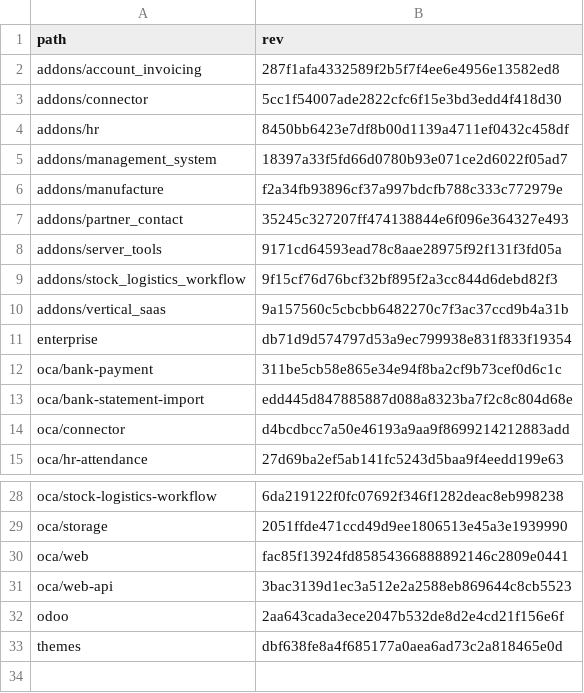
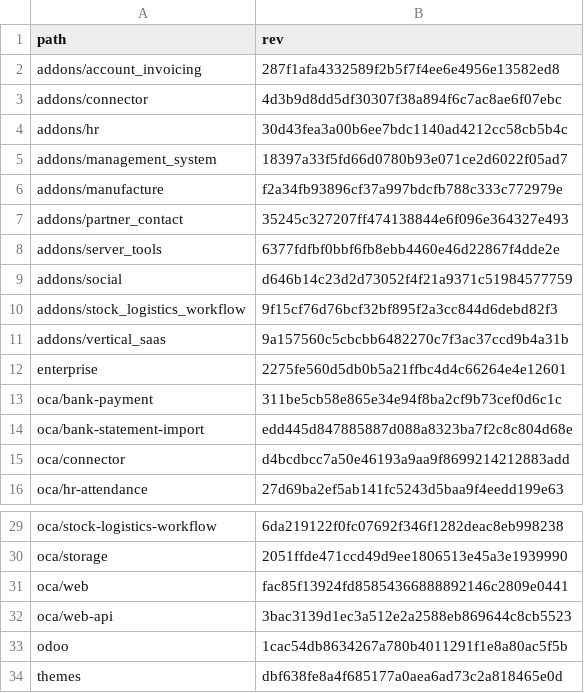
Before and after one commit to Mint-System/Odoo-Build, a CSV file: versions/18.0/.gitmodules.csv, drawn as a sheet; only a part is shown, gaps mark what is left out.

```diff
--- a/versions/18.0/.gitmodules.csv
+++ b/versions/18.0/.gitmodules.csv
@@ -2,4 +2,4 @@ path,rev
 addons/account_invoicing,287f1afa4332589f2b5f7f4ee6e4956e13582ed8
-addons/connector,5cc1f54007ade2822cfc6f15e3bd3edd4f418d30
-addons/hr,8450bb6423e7df8b00d1139a4711ef0432c458df
+addons/connector,4d3b9d8dd5df30307f38a894f6c7ac8ae6f07ebc
+addons/hr,30d43fea3a00b6ee7bdc1140ad4212cc58cb5b4c
 addons/management_system,18397a33f5fd66d0780b93e071ce2d6022f05ad7
@@ -7,6 +7,7 @@ addons/manufacture,f2a34fb93896cf37a997bdcfb788c333c772979e
 addons/partner_contact,35245c327207ff474138844e6f096e364327e493
-addons/server_tools,9171cd64593ead78c8aae28975f92f131f3fd05a
+addons/server_tools,6377fdfbf0bbf6fb8ebb4460e46d22867f4dde2e
+addons/social,d646b14c23d2d73052f4f21a9371c51984577759
 addons/stock_logistics_workflow,9f15cf76d76bcf32bf895f2a3cc844d6debd82f3
 addons/vertical_saas,9a157560c5cbcbb6482270c7f3ac37ccd9b4a31b
-enterprise,db71d9d574797d53a9ec799938e831f833f19354
+enterprise,2275fe560d5db0b5a21ffbc4d4c66264e4e12601
 oca/bank-payment,311be5cb58e865e34e94f8ba2cf9b73cef0d6c1c
@@ -31,3 +32,3 @@ oca/web,fac85f13924fd85854366888892146c2809e0441
 oca/web-api,3bac3139d1ec3a512e2a2588eb869644c8cb5523
-odoo,2aa643cada3ece2047b532de8d2e4cd21f156e6f
+odoo,1cac54db8634267a780b4011291f1e8a80ac5f5b
 themes,dbf638fe8a4f685177a0aea6ad73c2a818465e0d
```
Also changed, not shown: 2 other files.
